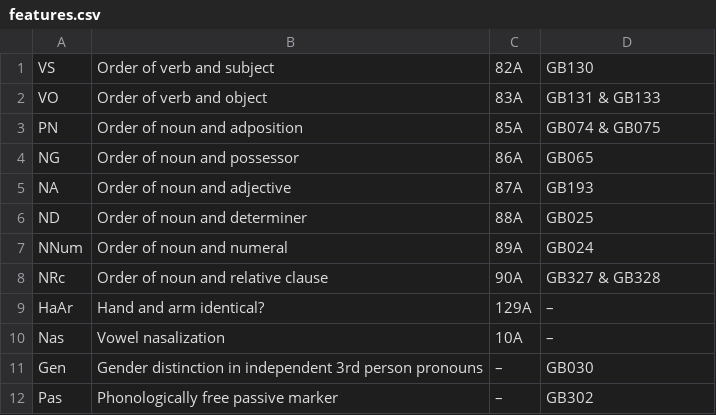
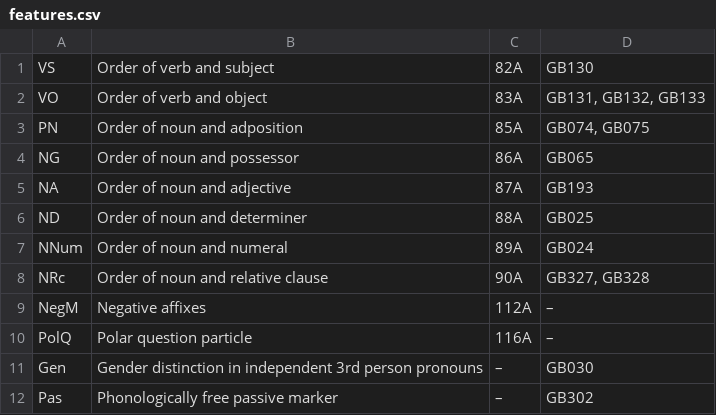
Before and after one commit to hkauhanen/sanguche, a CSV file: aux/features.csv, drawn as a sheet.

Commit message:
updated features table with new WALS controls

```diff
--- a/aux/features.csv
+++ b/aux/features.csv
@@ -1,4 +1,4 @@
 VS,"Order of verb and subject",82A,GB130
-VO,"Order of verb and object",83A,"GB131 & GB133"
-PN,"Order of noun and adposition",85A,"GB074 & GB075"
+VO,"Order of verb and object",83A,"GB131, GB132, GB133"
+PN,"Order of noun and adposition",85A,"GB074, GB075"
 NG,"Order of noun and possessor",86A,GB065
@@ -7,5 +7,5 @@ ND,"Order of noun and determiner",88A,GB025
 NNum,"Order of noun and numeral",89A,GB024
-NRc,"Order of noun and relative clause",90A,"GB327 & GB328"
-HaAr,"Hand and arm identical?",129A,–
-Nas,"Vowel nasalization",10A,–
+NRc,"Order of noun and relative clause",90A,"GB327, GB328"
+NegM,"Negative affixes",112A,–
+PolQ,"Polar question particle",116A,–
 Gen,"Gender distinction in independent 3rd person pronouns",–,GB030
```
